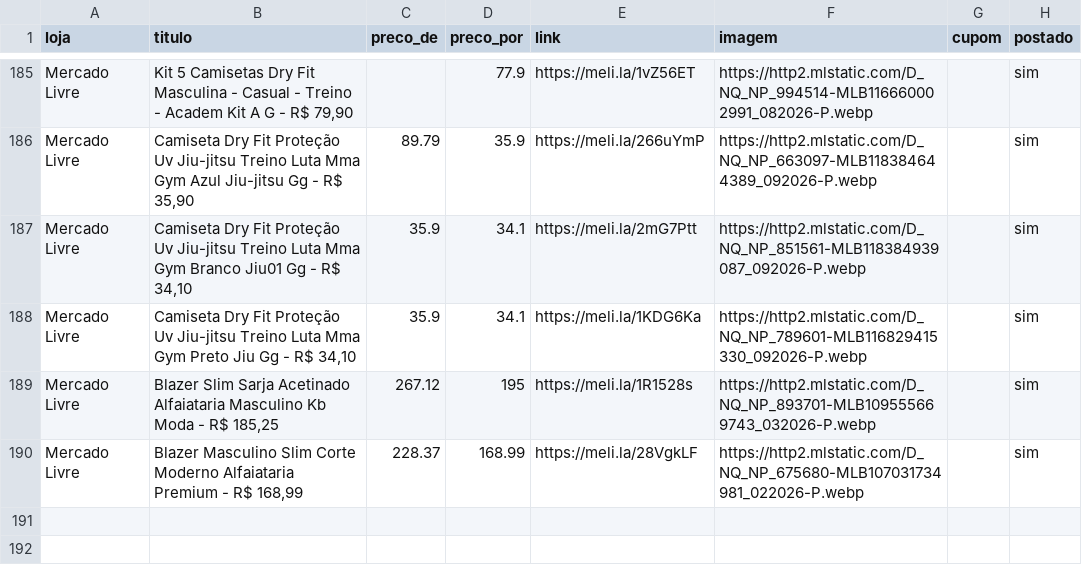
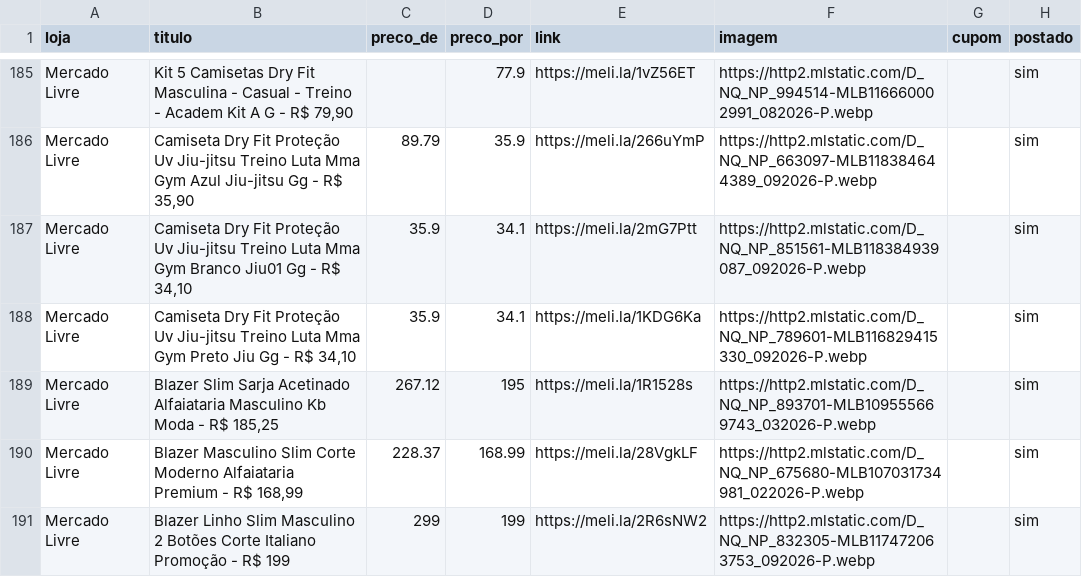
Before and after one commit to sidneifs/promo, a CSV file: produtos.csv, drawn as a sheet; only a part is shown, gaps mark what is left out.

Commit message:
atualiza produtos 2026-11-11 04:45

```diff
--- a/produtos.csv
+++ b/produtos.csv
@@ -190 +190,2 @@ Mercado Livre,"Blazer Slim Sarja Acetinado Alfaiataria Masculino Kb Moda - R$ 18
 Mercado Livre,"Blazer Masculino Slim Corte Moderno Alfaiataria Premium - R$ 168,99",228.37,168.99,https://meli.la/28VgkLF,https://http2.mlstatic.com/D_NQ_NP_675680-MLB107031734981_022026-P.webp,,sim
+Mercado Livre,Blazer Linho Slim Masculino 2 Botões Corte Italiano Promoção - R$ 199,299,199,https://meli.la/2R6sNW2,https://http2.mlstatic.com/D_NQ_NP_832305-MLB117472063753_092026-P.webp,,sim
```
